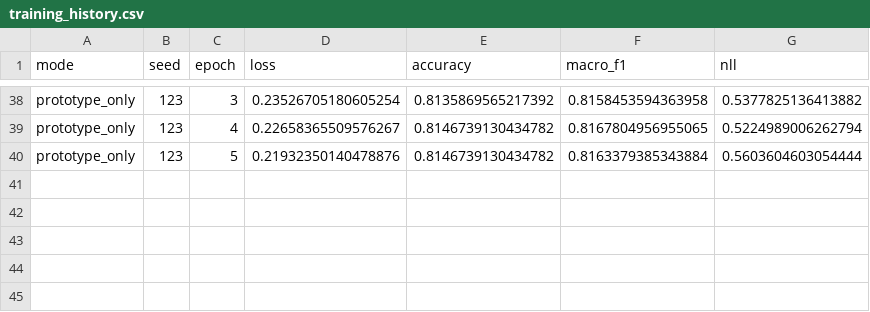
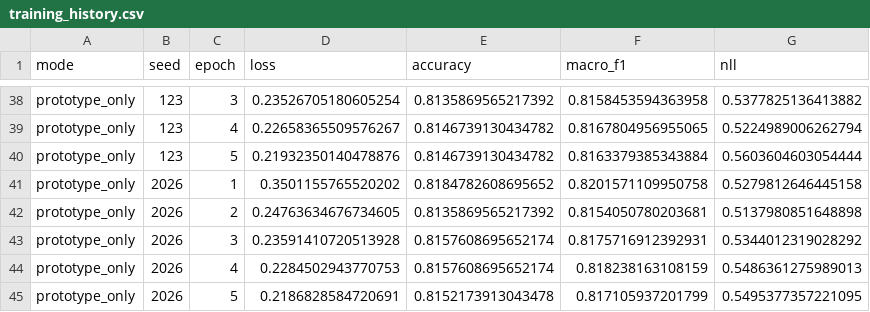
Before and after one commit to ankita6876/bangla-sentiment-research, a CSV file: research_stage8c/training_history.csv, drawn as a sheet; only a part is shown, gaps mark what is left out; the diff names each change by its address in the sheet, - before the commit and + after, or states it on an @@ line.

Commit message:
Stage 8C prototype_only seed 2026 verified

```diff
--- a/research_stage8c/training_history.csv
+++ b/research_stage8c/training_history.csv
+row 41: prototype_only | 2026 | 1 | 0.3501155765520202 | 0.8184782608695652 | 0.8201571109950758 | 0.5279812646445158
+row 42: prototype_only | 2026 | 2 | 0.24763634676734605 | 0.8135869565217392 | 0.8154050780203681 | 0.5137980851648898
+row 43: prototype_only | 2026 | 3 | 0.23591410720513928 | 0.8157608695652174 | 0.8175716912392931 | 0.5344012319028292
+row 44: prototype_only | 2026 | 4 | 0.2284502943770753 | 0.8157608695652174 | 0.818238163108159 | 0.5486361275989013
+row 45: prototype_only | 2026 | 5 | 0.2186828584720691 | 0.8152173913043478 | 0.817105937201799 | 0.5495377357221095
```
Also changed, not shown: research_stage8c/individual_results.csv.
